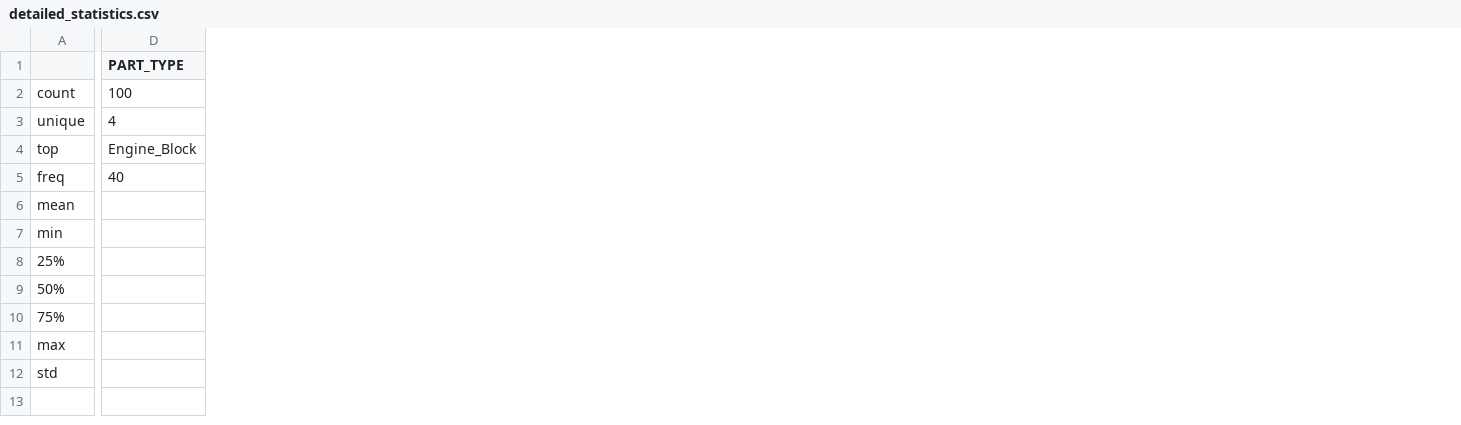
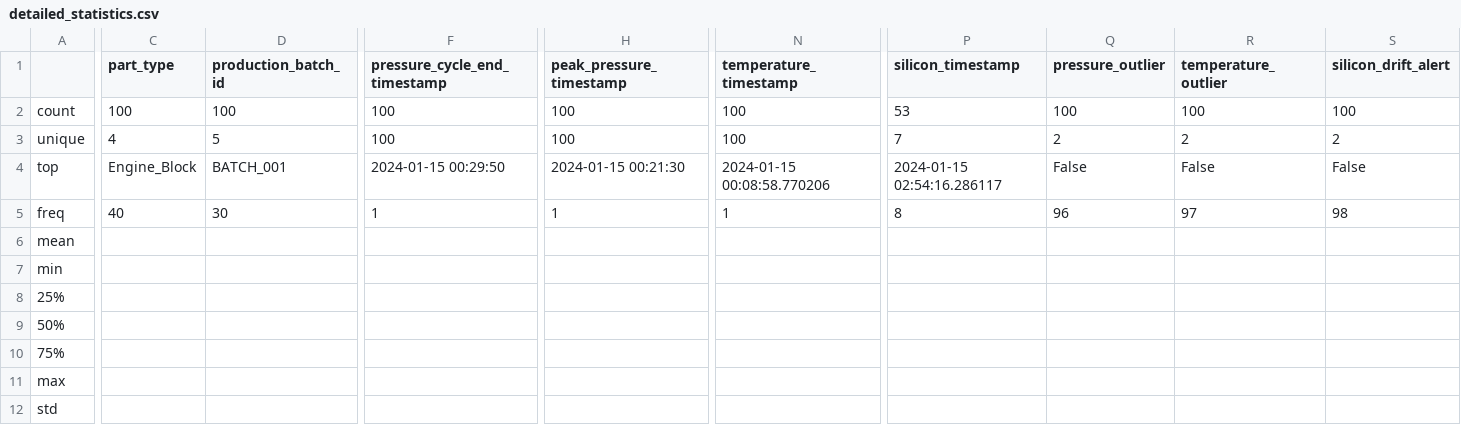
Before and after one commit to MpiloG29/foundry-unified-view, a CSV file: detailed_statistics.csv, drawn as a sheet; only a part is shown, gaps mark what is left out; removed rows and columns are numbered as before the commit, all else as after; the diff covers the shown part only; the diff names each change by its address in the sheet, - before the commit and + after, or states it on an @@ line.

```diff
--- a/detailed_statistics.csv
+++ b/detailed_statistics.csv
+column C (part_type), rows 2-5: 100 | 4 | Engine_Block | 40
+column D (production_batch_id), rows 2-5: 100 | 5 | BATCH_001 | 30
-column D (PART_TYPE), rows 2-5: 100 | 4 | Engine_Block | 40
+column F (pressure_cycle_end_timestamp), rows 2-5: 100 | 100 | 2024-01-15 00:29:50 | 1
+column H (peak_pressure_timestamp), rows 2-5: 100 | 100 | 2024-01-15 00:21:30 | 1
+column N (temperature_timestamp), rows 2-5: 100 | 100 | 2024-01-15 00:08:58.770206 | 1
+column P (silicon_timestamp), rows 2-5: 53 | 7 | 2024-01-15 02:54:16.286117 | 8
+column Q (pressure_outlier), rows 2-5: 100 | 2 | False | 96
+column R (temperature_outlier), rows 2-5: 100 | 2 | False | 97
+column S (silicon_drift_alert), rows 2-5: 100 | 2 | False | 98
```
Also changed, not shown: 3 added columns and 3 edited cells elsewhere in this file, 19 other files.
